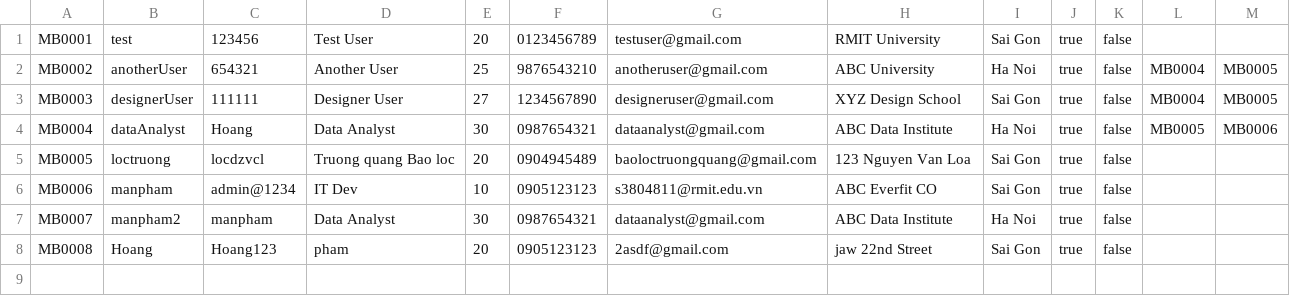
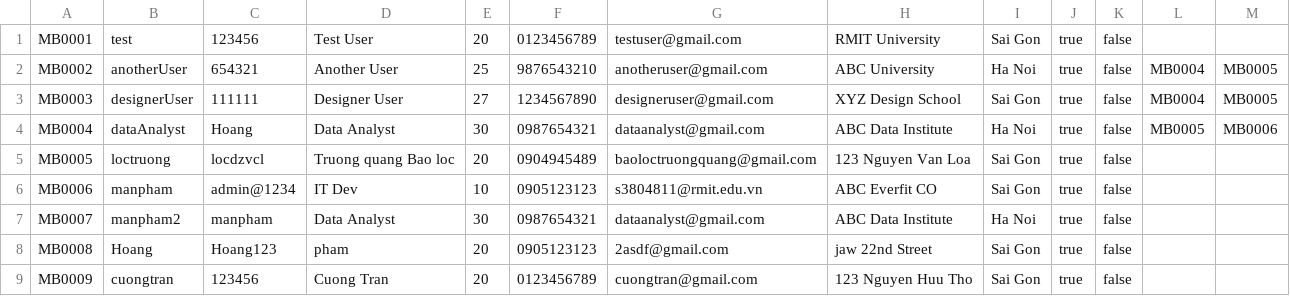
Before and after one commit to tom474/time_bank_system, a CSV file: data/member.csv, drawn as a sheet; the diff names each change by its address in the sheet, - before the commit and + after, or states it on an @@ line.

```diff
--- a/data/member.csv
+++ b/data/member.csv
+row 9: MB0009 | cuongtran | 123456 | Cuong Tran | 20 | 0123456789 | cuongtran@gmail.com | 123 Nguyen Huu Tho | Sai Gon | true | false
```
Also changed, not shown: data/review.csv, data/skill.csv, 14 other files.
